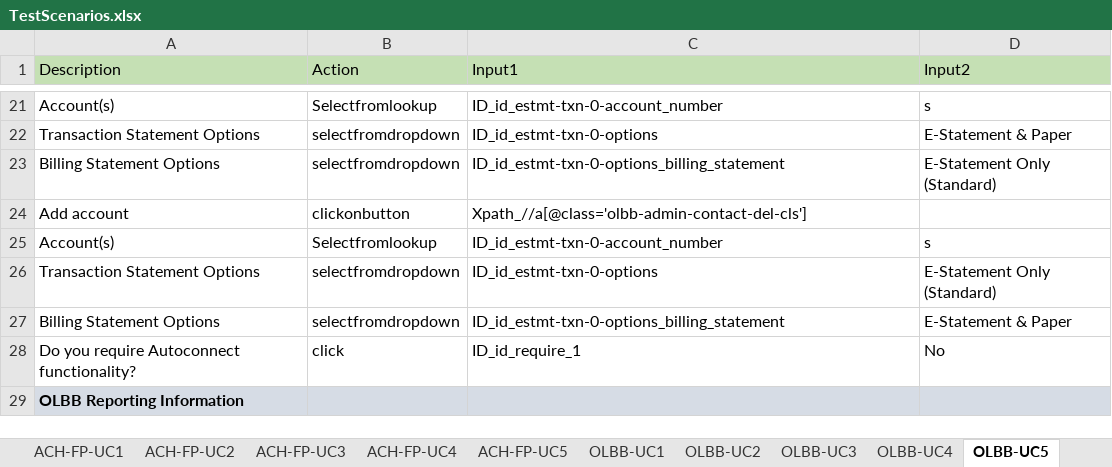
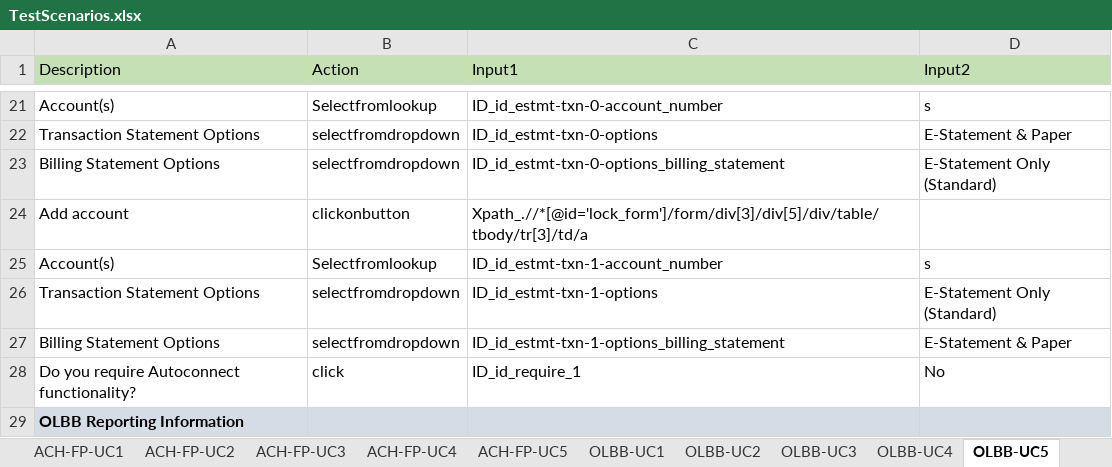
Before and after one commit to ESFAUTO/ESF-Automation, an Excel workbook: Excel/TestScenarios.xlsx, sheet OLBB-UC5, drawn as a sheet; only a part is shown, gaps mark what is left out; values as stored, in another font and other column widths than the file's, no borders; the diff names each change by its address in the sheet, - before the commit and + after, or states it on an @@ line.

```diff
--- a/Excel/TestScenarios.xlsx (sheet OLBB-UC5)
+++ b/Excel/TestScenarios.xlsx (sheet OLBB-UC5)
-C24 (Input1): Xpath_//a[@class='olbb-admin-contact-del-cls']
+C24 (Input1): Xpath_.//*[@id='lock_form']/form/div[3]/div[5]/div/table/tbody/tr[3]/td/a
-C25 (Input1): ID_id_estmt-txn-0-account_number
+C25 (Input1): ID_id_estmt-txn-1-account_number
-C26 (Input1): ID_id_estmt-txn-0-options
+C26 (Input1): ID_id_estmt-txn-1-options
-C27 (Input1): ID_id_estmt-txn-0-options_billing_statement
+C27 (Input1): ID_id_estmt-txn-1-options_billing_statement
```
Also changed, not shown: sheet Vicor-UC6, sheet Vicor-UC2, sheet Vicor-UC4, sheet OLBB-UC7, sheet OLBB-UC9, sheet OLBB-UC8, 1 more sheet, Excel/Controller.xlsx, Excel/storeandverify.xlsx, 14 other files.
